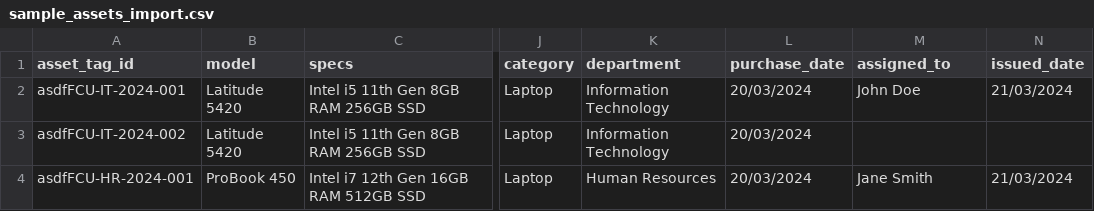
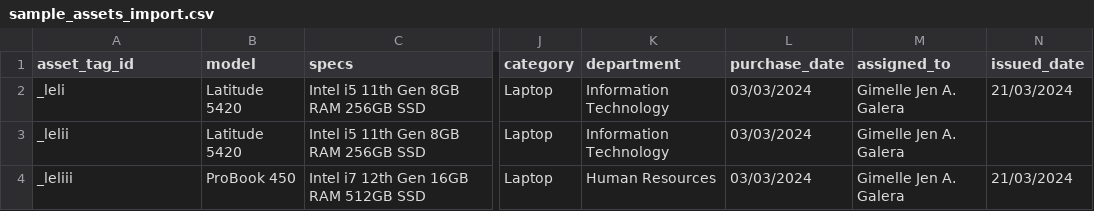
Before and after one commit to Monochromat1c/fcu-ams-new, a CSV file: sample_assets_import.csv, drawn as a sheet; only a part is shown, gaps mark what is left out; the diff names each change by its address in the sheet, - before the commit and + after, or states it on an @@ line.

Commit message:
Enhance asset import functionality and UI
- Update sample_assets_import.csv to reflect new asset entries with correct details.
- Modify InventoryController to include 'assigned_to' and 'issued_date' in asset import logic, with improved date parsing and error handling for optional fields.
- Add JavaScript for file upload validation and modal handling in asset list view, ensuring file size limits and user feedback on selection.

```diff
--- a/sample_assets_import.csv
+++ b/sample_assets_import.csv
-A2 (asset_tag_id): asdfFCU-IT-2024-001
+A2 (asset_tag_id): _leli
-L2:L4 (purchase_date): 20/03/2024
+L2:L4 (purchase_date): 03/03/2024
-M2 (assigned_to): John Doe
+M2 (assigned_to): Gimelle Jen A. Galera
-A3 (asset_tag_id): asdfFCU-IT-2024-002
+A3 (asset_tag_id): _lelii
-M3 (assigned_to): (empty)
+M3 (assigned_to): Gimelle Jen A. Galera
-A4 (asset_tag_id): asdfFCU-HR-2024-001
+A4 (asset_tag_id): _leliii
-M4 (assigned_to): Jane Smith
+M4 (assigned_to): Gimelle Jen A. Galera
```
Also changed, not shown: 2 other files.
